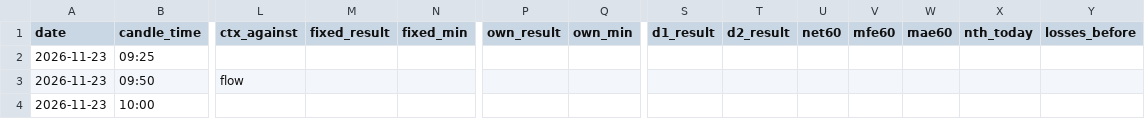
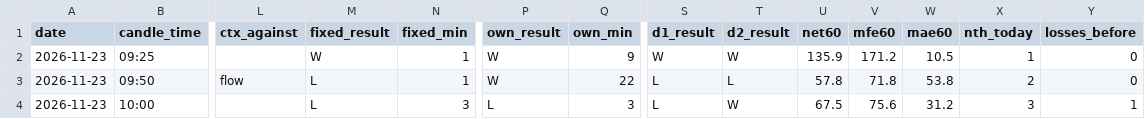
Before and after one commit to rlogramu-crypto/Nifty-alerts, a CSV file: alerts/alerts_2026-11-23.csv, drawn as a sheet; only a part is shown, gaps mark what is left out; the diff covers the shown part only; the diff names each change by its address in the sheet, - before the commit and + after, or states it on an @@ line.

```diff
--- a/alerts/alerts_2026-11-23.csv
+++ b/alerts/alerts_2026-11-23.csv
-M2 (fixed_result): (empty)
+M2 (fixed_result): W
-N2:N3 (fixed_min): (empty)
+N2:N3 (fixed_min): 1
-P2:P3 (own_result): (empty)
+P2:P3 (own_result): W
-Q2 (own_min): (empty)
+Q2 (own_min): 9
-S2 (d1_result): (empty)
+S2 (d1_result): W
-T2 (d2_result): (empty)
+T2 (d2_result): W
-U2 (net60): (empty)
+U2 (net60): 135.9
-V2 (mfe60): (empty)
+V2 (mfe60): 171.2
-W2 (mae60): (empty)
+W2 (mae60): 10.5
-X2 (nth_today): (empty)
+X2 (nth_today): 1
-Y2:Y3 (losses_before): (empty)
+Y2:Y3 (losses_before): 0
-M3:M4 (fixed_result): (empty)
+M3:M4 (fixed_result): L
-Q3 (own_min): (empty)
+Q3 (own_min): 22
-S3:S4 (d1_result): (empty)
+S3:S4 (d1_result): L
-T3 (d2_result): (empty)
+T3 (d2_result): L
-U3 (net60): (empty)
+U3 (net60): 57.8
-V3 (mfe60): (empty)
+V3 (mfe60): 71.8
-W3 (mae60): (empty)
+W3 (mae60): 53.8
-X3 (nth_today): (empty)
+X3 (nth_today): 2
-N4 (fixed_min): (empty)
+N4 (fixed_min): 3
-P4 (own_result): (empty)
+P4 (own_result): L
-Q4 (own_min): (empty)
+Q4 (own_min): 3
-T4 (d2_result): (empty)
+T4 (d2_result): W
-U4 (net60): (empty)
+U4 (net60): 67.5
-V4 (mfe60): (empty)
+V4 (mfe60): 75.6
-W4 (mae60): (empty)
+W4 (mae60): 31.2
-X4 (nth_today): (empty)
+X4 (nth_today): 3
-Y4 (losses_before): (empty)
+Y4 (losses_before): 1
```
Also changed, not shown: 1 added row and 77 edited cells elsewhere in this file, alerts/paper_2026-11-23.csv, 1 other file.
